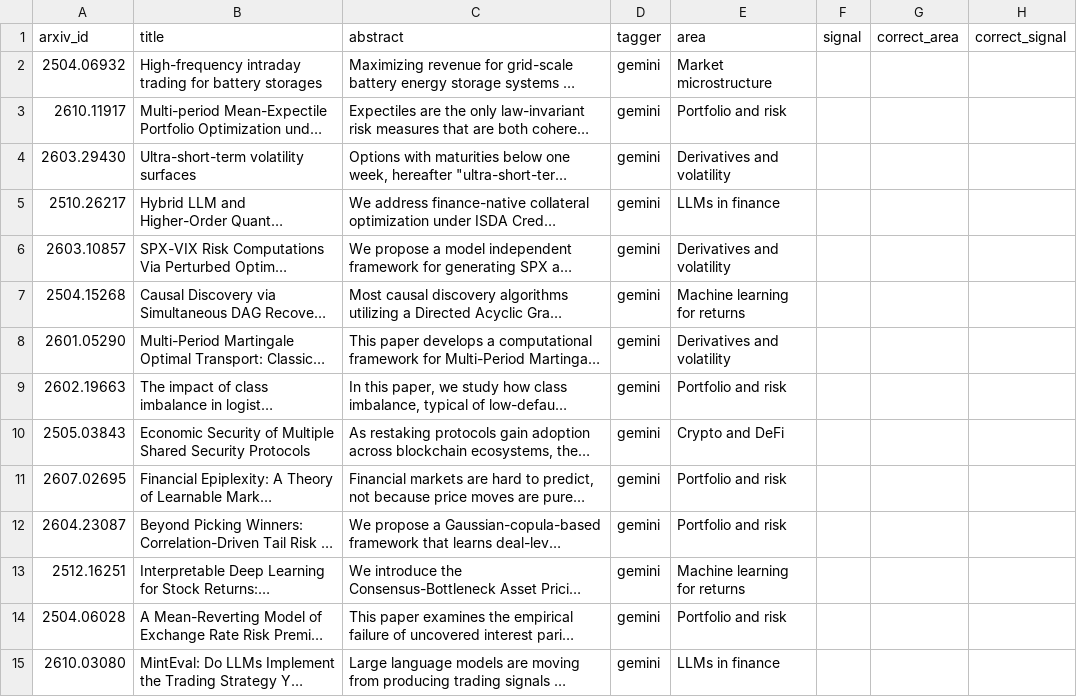
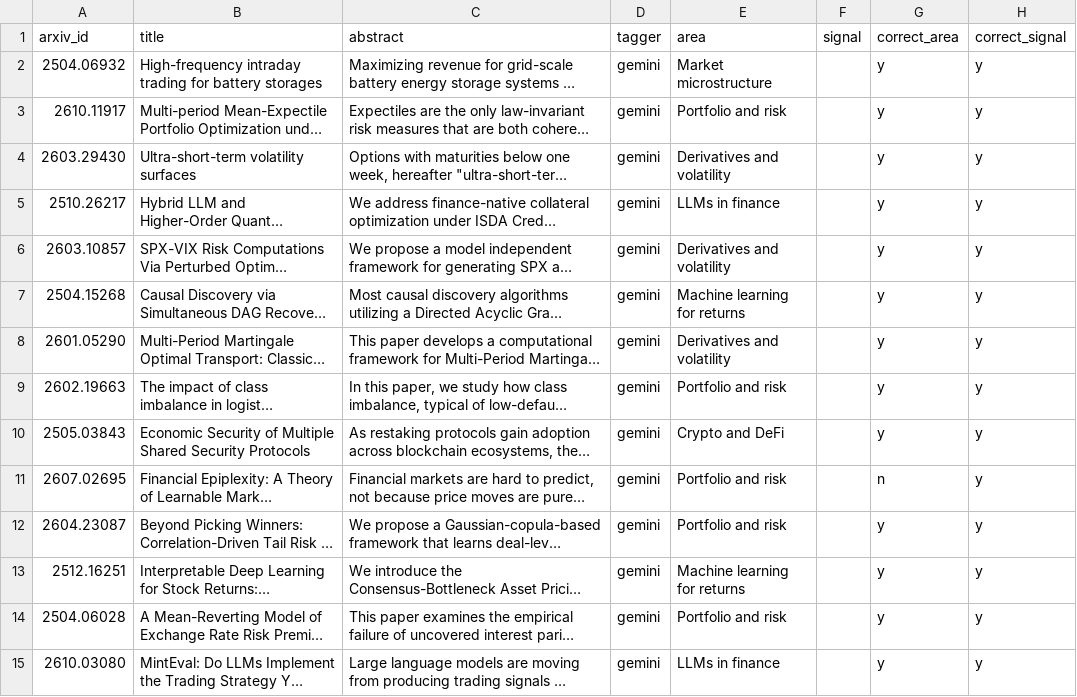
Before and after one commit to haziqrm/ResearchRadar, a CSV file: data/tag_audit.csv, drawn as a sheet; only a part is shown; long unchanged cells end in …; the diff covers the shown part only; the diff names each change by its address in the sheet, - before the commit and + after, or states it on an @@ line.

Commit message:
Record tag accuracy: 92% area on 50-paper hand check

```diff
--- a/data/tag_audit.csv
+++ b/data/tag_audit.csv
-G2:G10 (correct_area): (empty)
+G2:G10 (correct_area): y
-H2:H15 (correct_signal): (empty)
+H2:H15 (correct_signal): y
-G11 (correct_area): (empty)
+G11 (correct_area): n
-G12:G15 (correct_area): (empty)
+G12:G15 (correct_area): y
```
Also changed, not shown: 72 edited cells elsewhere in this file, 2 other files.
